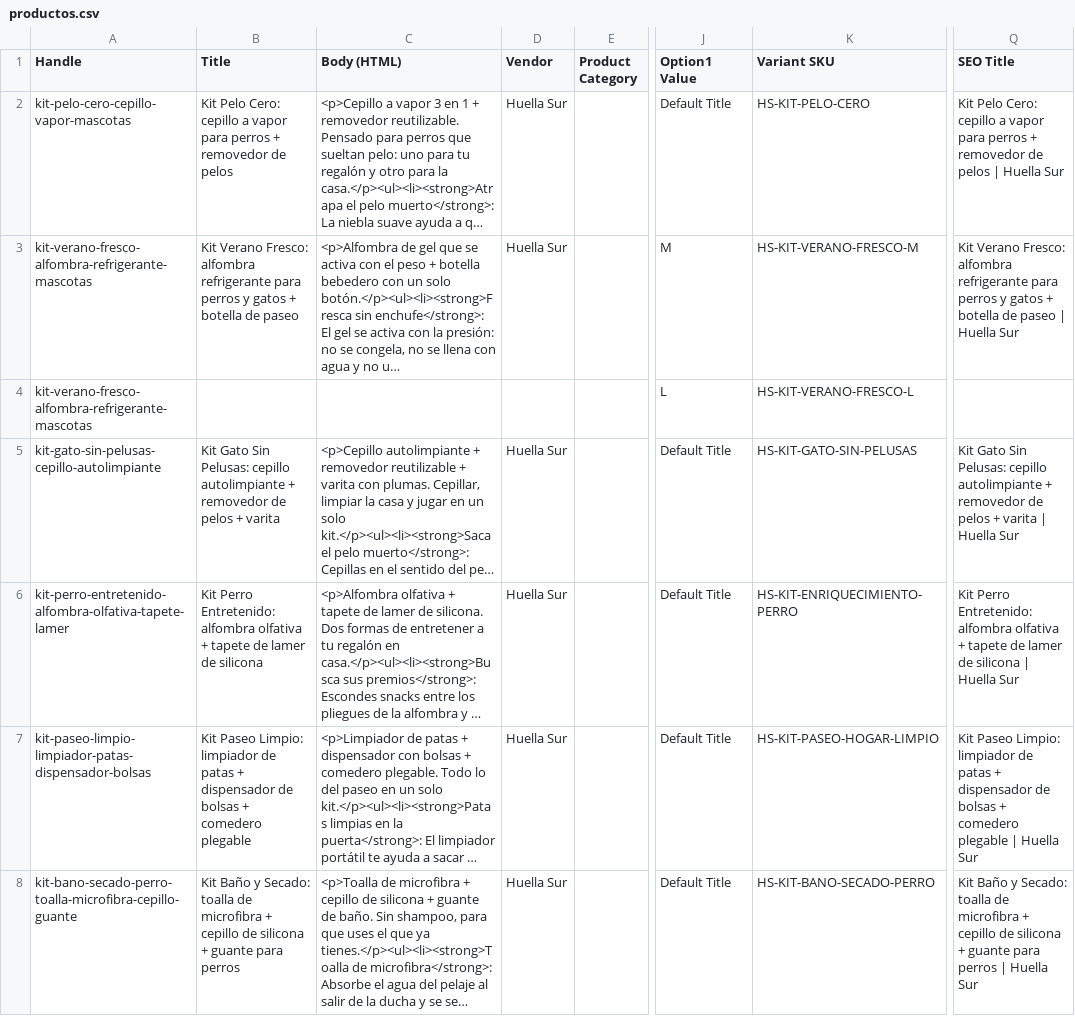
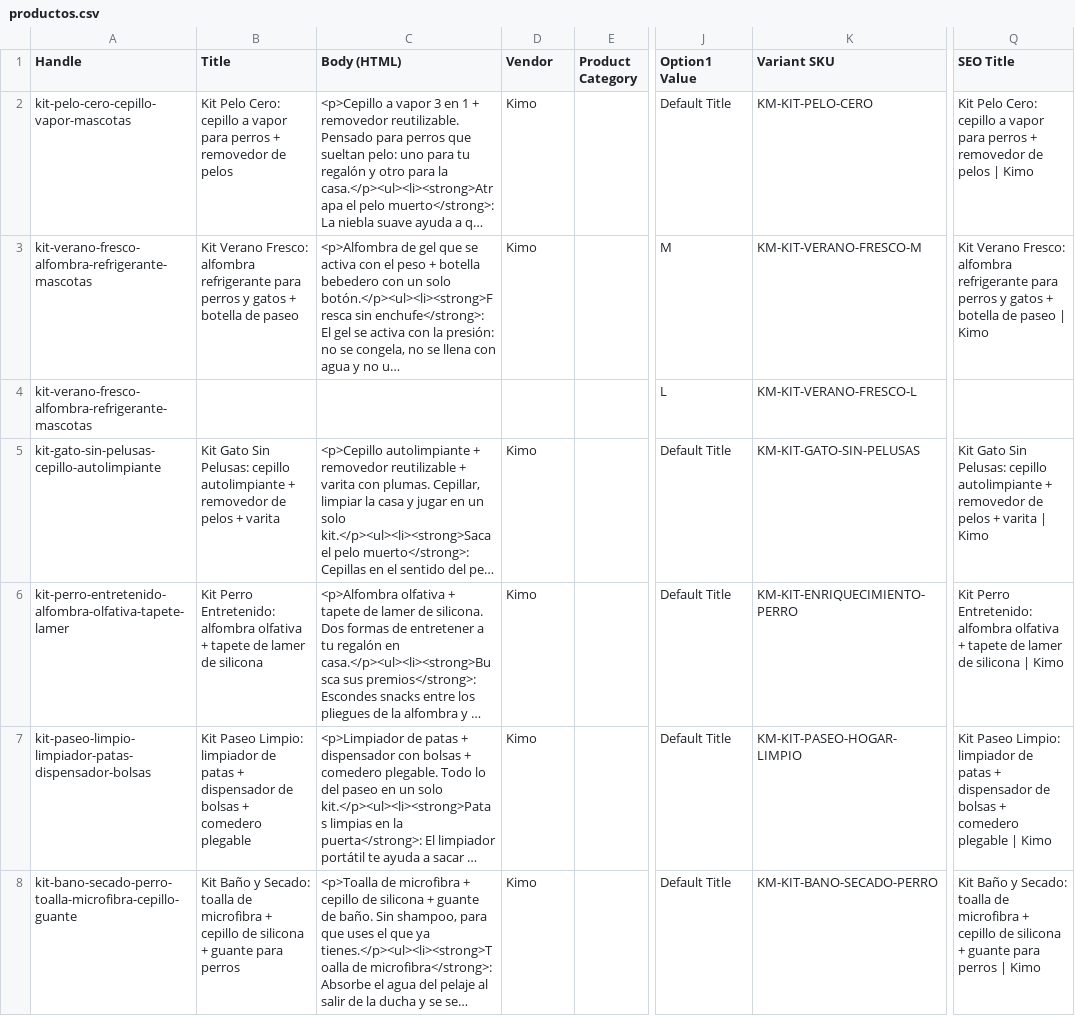
Before and after one commit to Pablom1309/Tienda-shopify-, a CSV file: shopify/productos.csv, drawn as a sheet; only a part is shown, gaps mark what is left out; long unchanged cells end in …; the diff names each change by its address in the sheet, - before the commit and + after, or states it on an @@ line.

```diff
--- a/shopify/productos.csv
+++ b/shopify/productos.csv
-D2:D3 (Vendor): Huella Sur
+D2:D3 (Vendor): Kimo
-K2 (Variant SKU): HS-KIT-PELO-CERO
+K2 (Variant SKU): KM-KIT-PELO-CERO
-Q2 (SEO Title): …pelos | Huella Sur
+Q2 (SEO Title): …pelos | Kimo
-K3 (Variant SKU): HS-KIT-VERANO-FRESCO-M
+K3 (Variant SKU): KM-KIT-VERANO-FRESCO-M
-Q3 (SEO Title): …paseo | Huella Sur
+Q3 (SEO Title): …paseo | Kimo
-K4 (Variant SKU): HS-KIT-VERANO-FRESCO-L
+K4 (Variant SKU): KM-KIT-VERANO-FRESCO-L
-D5:D8 (Vendor): Huella Sur
+D5:D8 (Vendor): Kimo
-K5 (Variant SKU): HS-KIT-GATO-SIN-PELUSAS
+K5 (Variant SKU): KM-KIT-GATO-SIN-PELUSAS
-Q5 (SEO Title): …varita | Huella Sur
+Q5 (SEO Title): …varita | Kimo
-K6 (Variant SKU): HS-KIT-ENRIQUECIMIENTO-PERRO
+K6 (Variant SKU): KM-KIT-ENRIQUECIMIENTO-PERRO
-Q6 (SEO Title): …silicona | Huella Sur
+Q6 (SEO Title): …silicona | Kimo
-K7 (Variant SKU): HS-KIT-PASEO-HOGAR-LIMPIO
+K7 (Variant SKU): KM-KIT-PASEO-HOGAR-LIMPIO
-Q7 (SEO Title): …plegable | Huella Sur
+Q7 (SEO Title): …plegable | Kimo
-K8 (Variant SKU): HS-KIT-BANO-SECADO-PERRO
+K8 (Variant SKU): KM-KIT-BANO-SECADO-PERRO
-Q8 (SEO Title): …perros | Huella Sur
+Q8 (SEO Title): …perros | Kimo
```
Also changed, not shown: 33 other files.
